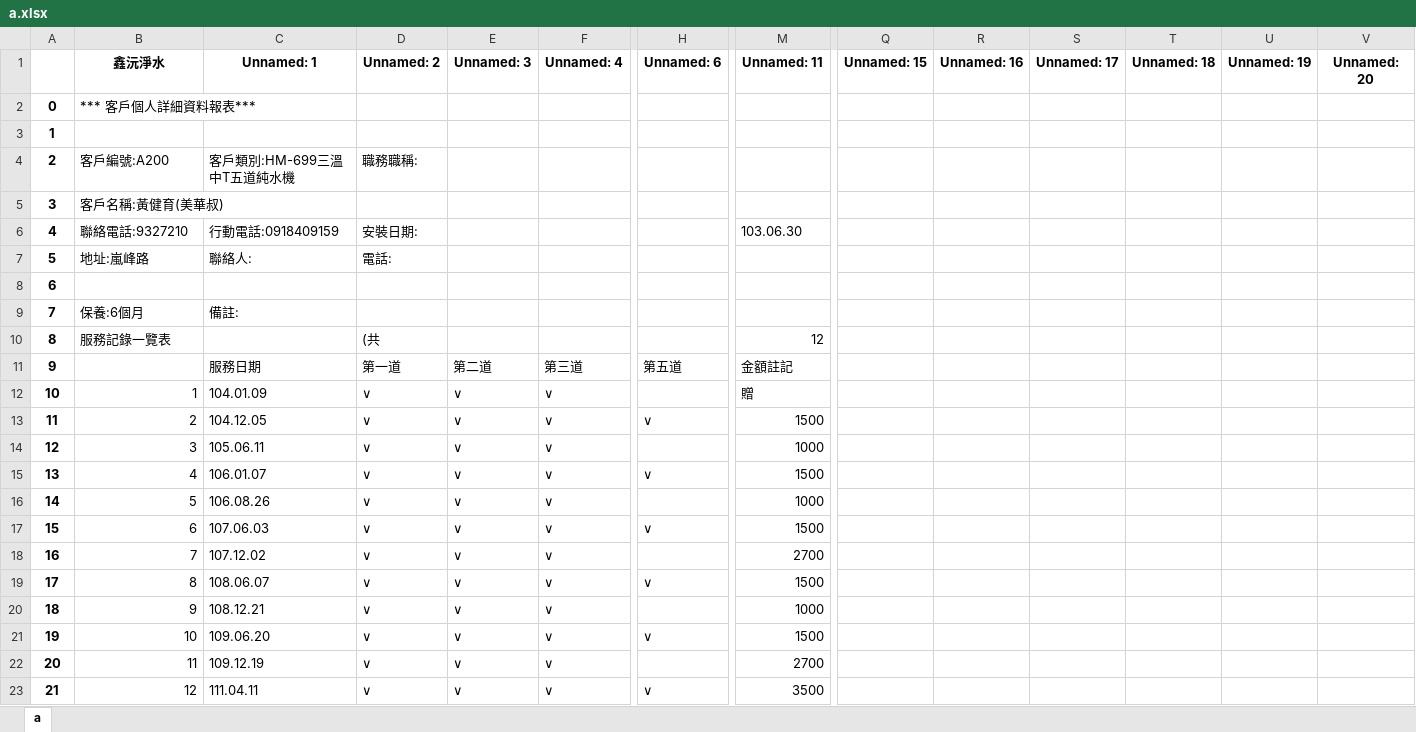
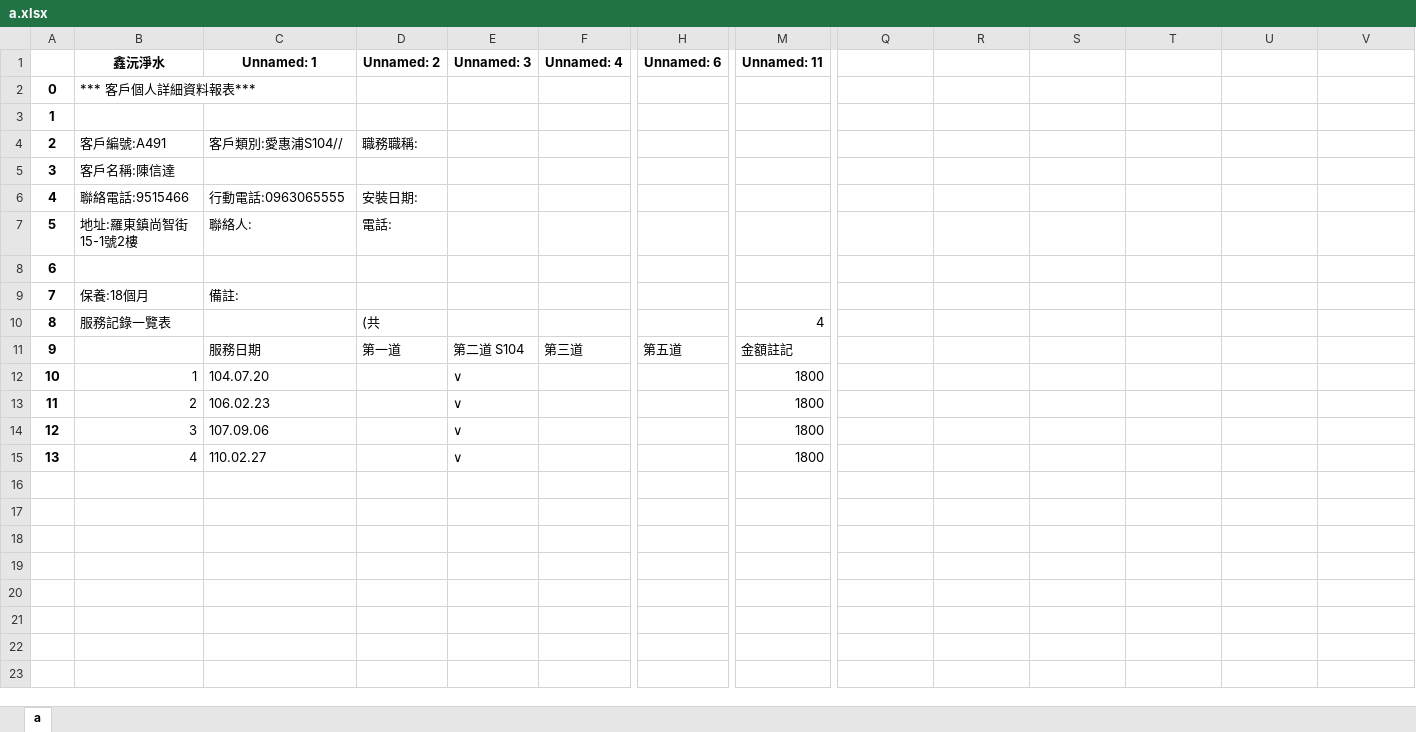
Before and after one commit to Timothychen00/linebot1, an Excel workbook: a.xlsx, sheet a, drawn as a sheet; only a part is shown, gaps mark what is left out; values as stored, in another font and other column widths than the file's, no borders; removed rows and columns are numbered as before the commit, all else as after; rows hold the shown columns only; the diff covers the shown part only; the diff names each change by its address in the sheet, - before the commit and + after, or states it on an @@ line.

```diff
--- a/a.xlsx (sheet a)
+++ b/a.xlsx (sheet a)
-Q1: Unnamed: 15
+Q1: (empty)
-R1: Unnamed: 16
+R1: (empty)
-S1: Unnamed: 17
+S1: (empty)
-T1: Unnamed: 18
+T1: (empty)
-U1: Unnamed: 19
+U1: (empty)
-V1: Unnamed: 20
+V1: (empty)
-row 4: 2 | 客戶編號:A200 | 客戶類別:HM-699三溫 中T五道純水機 | 職務職稱:
+row 4: 2 | 客戶編號:A491 | 客戶類別:愛惠浦S104// | 職務職稱:
-B5 (鑫沅淨水): 客戶名稱:黃健育(美華叔)
+B5 (鑫沅淨水): 客戶名稱:陳信達
-row 6: 4 | 聯絡電話:9327210 | 行動電話:0918409159 | 安裝日期: |  |  |  | 103.06.30
+row 6: 4 | 聯絡電話:9515466 | 行動電話:0963065555 | 安裝日期:
-B7 (鑫沅淨水): 地址:嵐峰路
+B7 (鑫沅淨水): 地址:羅東鎮尚智街15-1號2樓
-B9 (鑫沅淨水): 保養:6個月
+B9 (鑫沅淨水): 保養:18個月
-M10 (Unnamed: 11): 12
+M10 (Unnamed: 11): 4
-E11 (Unnamed: 3): 第二道
+E11 (Unnamed: 3): 第二道 S104
-C12 (Unnamed: 1): 104.01.09
+C12 (Unnamed: 1): 104.07.20
-D12:D15 (Unnamed: 2): ∨
+D12:D15 (Unnamed: 2): (empty)
-F12:F15 (Unnamed: 4): ∨
+F12:F15 (Unnamed: 4): (empty)
-M12 (Unnamed: 11): 贈
+M12 (Unnamed: 11): 1800
-C13 (Unnamed: 1): 104.12.05
+C13 (Unnamed: 1): 106.02.23
-H13 (Unnamed: 6): ∨
+H13 (Unnamed: 6): (empty)
-M13 (Unnamed: 11): 1500
+M13 (Unnamed: 11): 1800
-C14 (Unnamed: 1): 105.06.11
+C14 (Unnamed: 1): 107.09.06
-M14 (Unnamed: 11): 1000
+M14 (Unnamed: 11): 1800
-C15 (Unnamed: 1): 106.01.07
+C15 (Unnamed: 1): 110.02.27
-H15 (Unnamed: 6): ∨
+H15 (Unnamed: 6): (empty)
-M15 (Unnamed: 11): 1500
+M15 (Unnamed: 11): 1800
-row 16: 14 | 5 | 106.08.26 | ∨ | ∨ | ∨ |  | 1000
-row 17: 15 | 6 | 107.06.03 | ∨ | ∨ | ∨ | ∨ | 1500
-row 18: 16 | 7 | 107.12.02 | ∨ | ∨ | ∨ |  | 2700
-row 19: 17 | 8 | 108.06.07 | ∨ | ∨ | ∨ | ∨ | 1500
-row 20: 18 | 9 | 108.12.21 | ∨ | ∨ | ∨ |  | 1000
-row 21: 19 | 10 | 109.06.20 | ∨ | ∨ | ∨ | ∨ | 1500
-row 22: 20 | 11 | 109.12.19 | ∨ | ∨ | ∨ |  | 2700
-row 23: 21 | 12 | 111.04.11 | ∨ | ∨ | ∨ | ∨ | 3500
```
Also changed, not shown: 3 edited cells elsewhere in this sheet, Project/static/next_month.xlsx, Project/static/this_month.xlsx, 5 other files.
